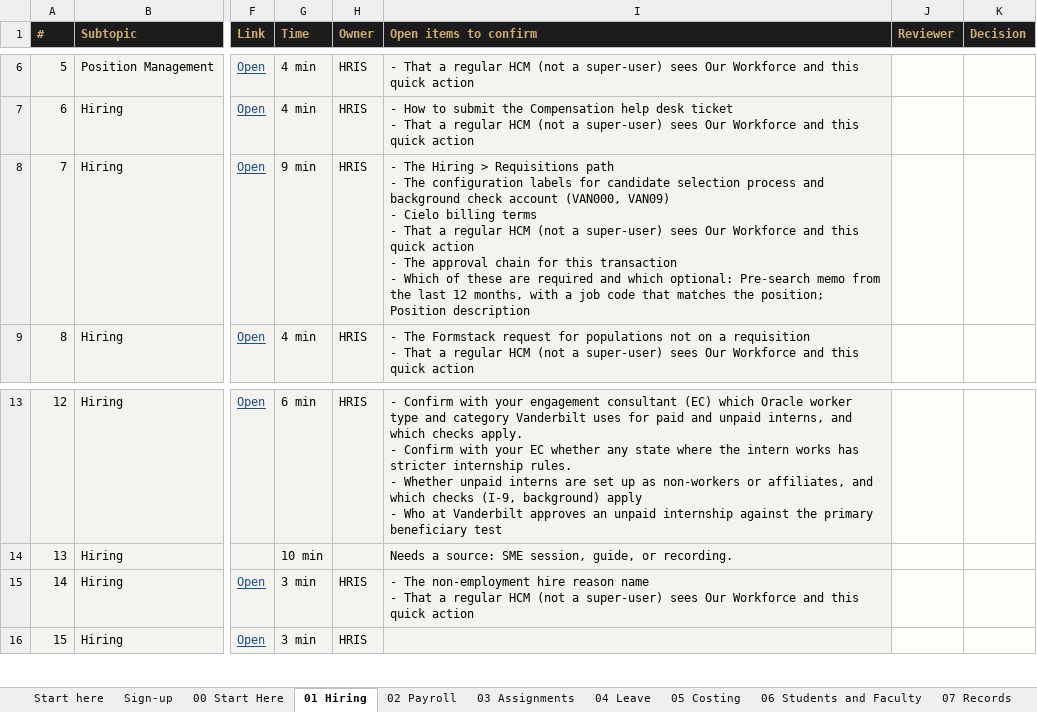
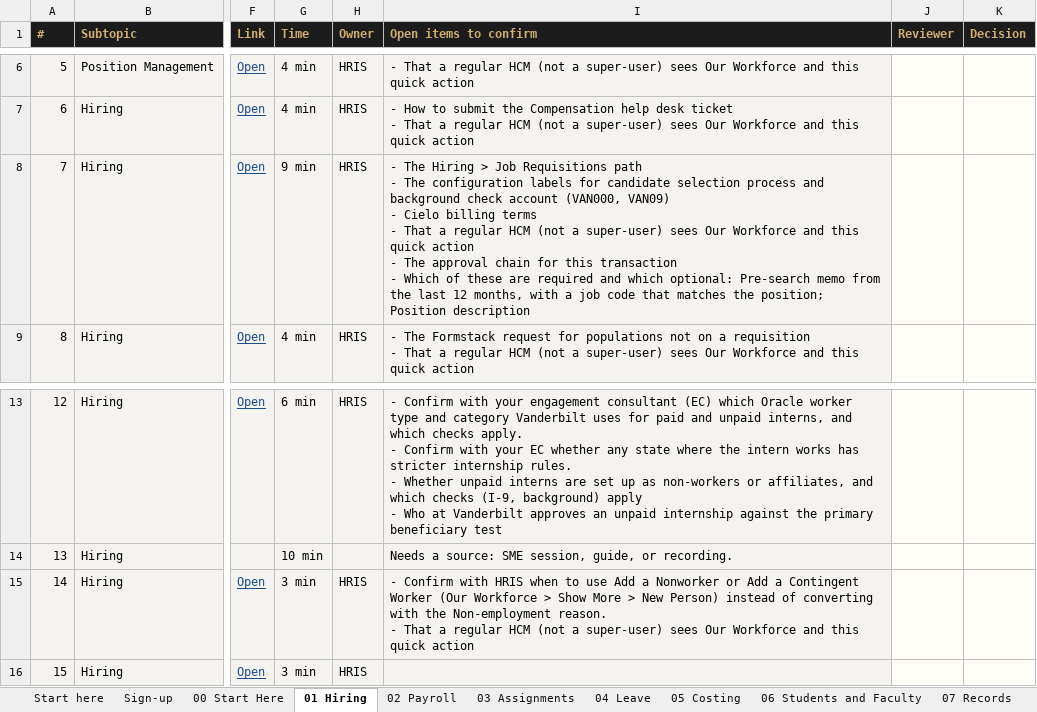
Before and after one commit to FuturesLearningHub/HCM_Academy, an Excel workbook: docs/HCM_Academy_Section_Audit.xlsx, sheet 01 Hiring, drawn as a sheet; only a part is shown, gaps mark what is left out; values as stored, in another font and other column widths than the file's, no borders; conditional formats not drawn; ↵ is a line break in a cell; the diff names each change by its address in the sheet, - before the commit and + after, or states it on an @@ line.

```diff
--- a/docs/HCM_Academy_Section_Audit.xlsx (sheet 01 Hiring)
+++ b/docs/HCM_Academy_Section_Audit.xlsx (sheet 01 Hiring)
-I8 (Open items to confirm): …Hiring > Requisitions path…
+I8 (Open items to confirm): …Hiring > Job Requisitions path…
-I15 (Open items to confirm): - The non-employment hire reason name ↵ - That…
+I15 (Open items to confirm): - Confirm with HRIS when to use Add a Nonworker or Add a Contingent Worker (Our Workforce > Show More > New Person) instead of converting with the Non-employment reason. ↵ - That…
```
Also changed, not shown: sheet 03 Assignments, docs/HCM_Academy_QA_Review.xlsx, 20 other files.
